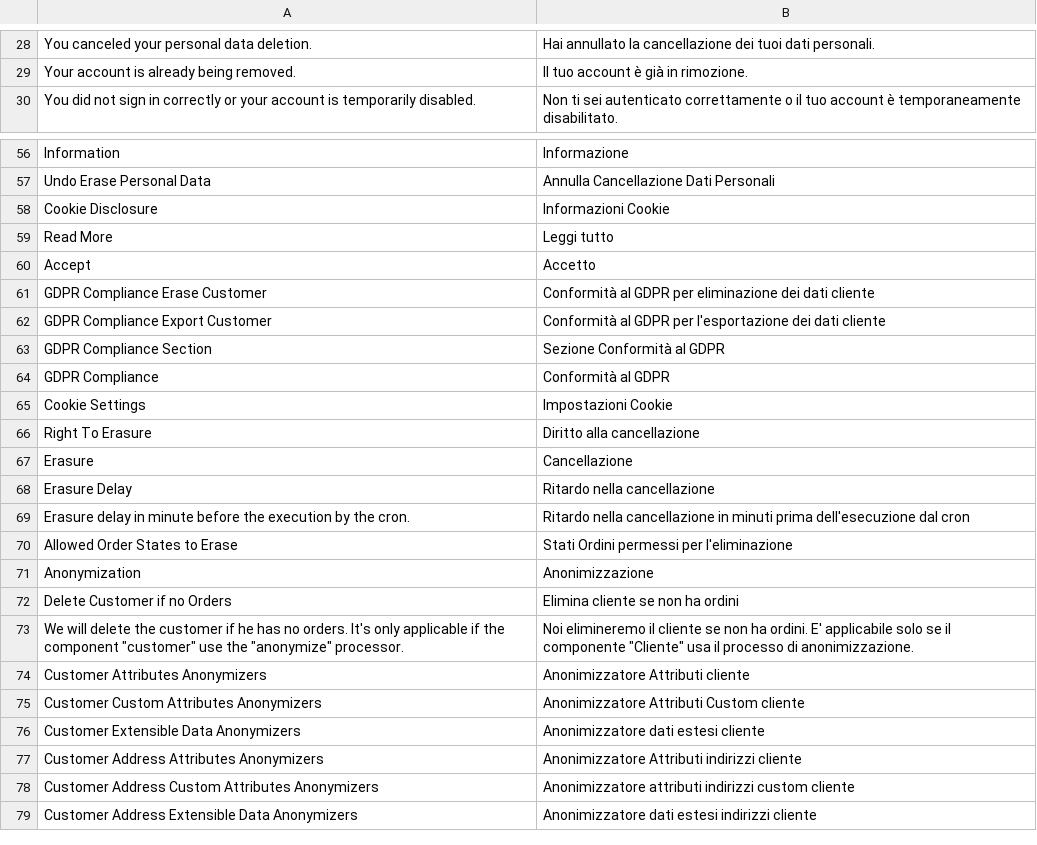
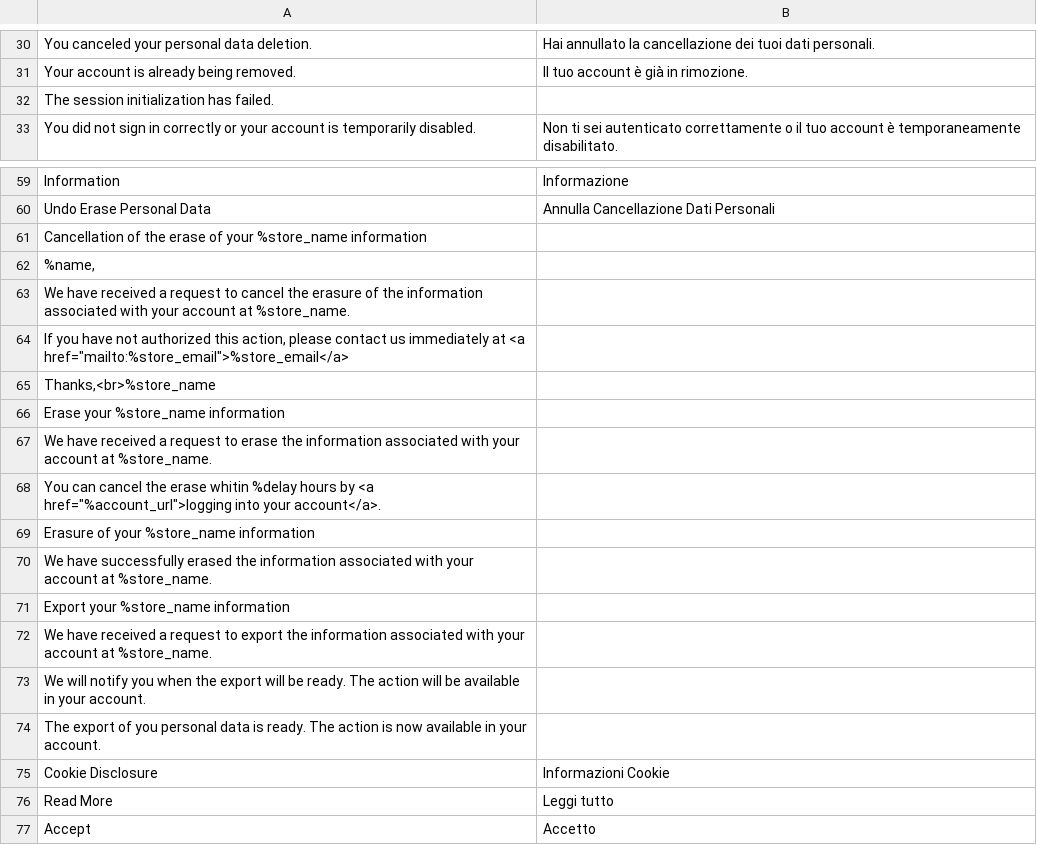
Before and after one commit to opengento/magento2-gdpr, a CSV file: i18n/it_IT.csv, drawn as a sheet; only a part is shown, gaps mark what is left out; the shorter side is filled out with more unchanged rows; the diff covers the shown part only.

```diff
--- a/i18n/it_IT.csv
+++ b/i18n/it_IT.csv
@@ -29,2 +31,3 @@
 "Your account is already being removed.","Il tuo account è già in rimozione."
+"The session initialization has failed.",""
 "You did not sign in correctly or your account is temporarily disabled.","Non ti sei autenticato correttamente o il tuo account è temporaneamente disabilitato."
@@ -57,2 +60,16 @@
 "Undo Erase Personal Data","Annulla Cancellazione Dati Personali"
+"Cancellation of the erase of your %store_name information",""
+"%name,",""
+"We have received a request to cancel the erasure of the information associated with your account at %store_name.",""
+"If you have not authorized this action, please contact us immediately at <a href=""mailto:%store_email"">%store_email</a>",""
+"Thanks,<br>%store_name",""
+"Erase your %store_name information",""
+"We have received a request to erase the information associated with your account at %store_name.",""
+"You can cancel the erase whitin %delay hours by <a href=""%account_url"">logging into your account</a>.",""
+"Erasure of your %store_name information",""
+"We have successfully erased the information associated with your account at %store_name.",""
+"Export your %store_name information",""
+"We have received a request to export the information associated with your account at %store_name.",""
+"We will notify you when the export will be ready. The action will be available in your account.",""
+"The export of you personal data is ready. The action is now available in your account.",""
 "Cookie Disclosure","Informazioni Cookie"
```
Also changed, not shown: 74 added rows elsewhere in this file.
